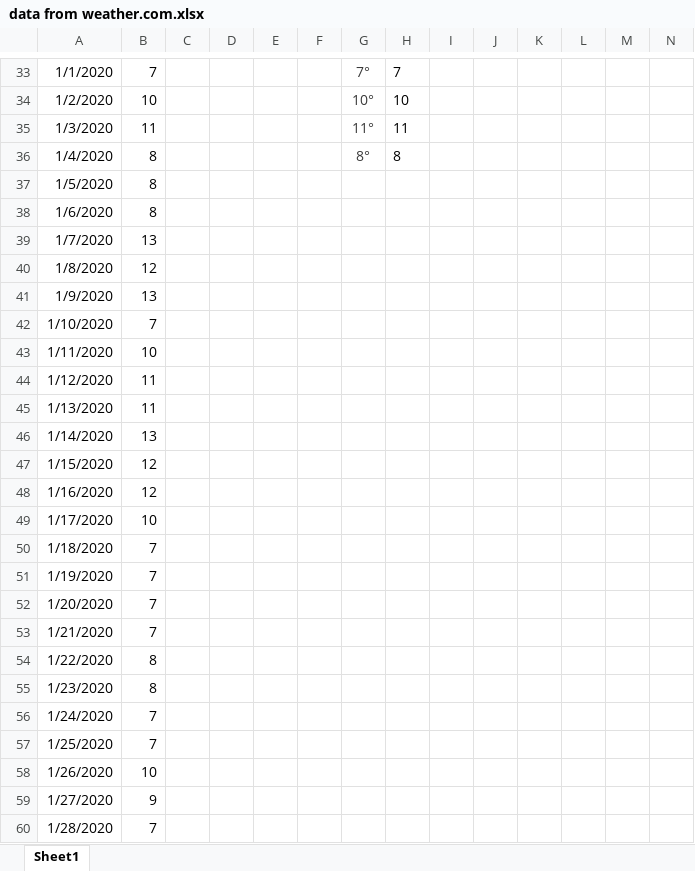
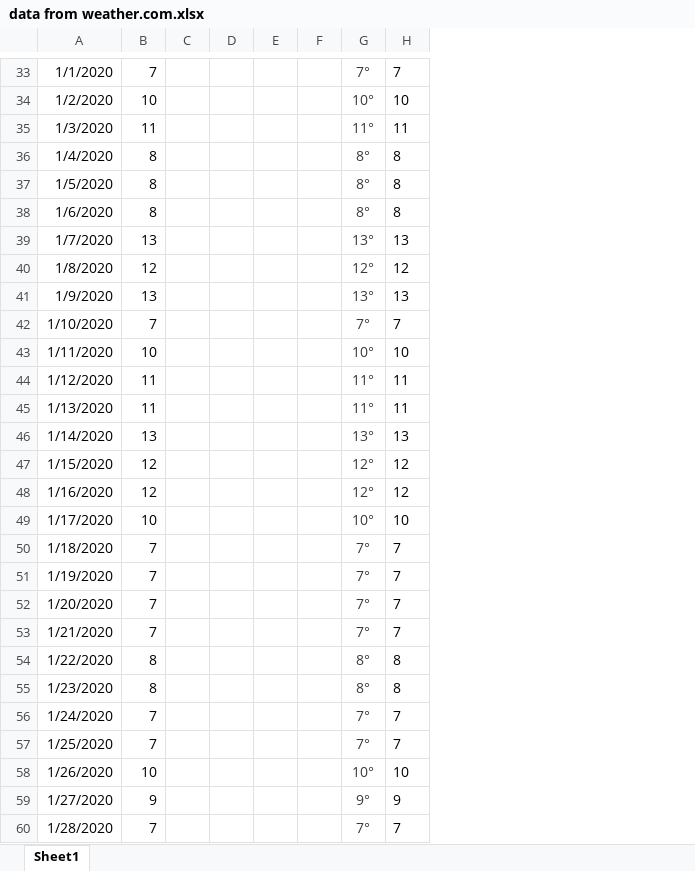
Before and after one commit to wisespira/ESO-National-Demand-Model, an Excel workbook: ESO and Weather Data/data from weather.com.xlsx, sheet Sheet1, drawn as a sheet; only a part is shown, gaps mark what is left out; values as stored, in another font and other column widths than the file's, no borders; removed rows and columns are numbered as before the commit, all else as after; the diff covers the shown part only; the diff names each change by its address in the sheet, - before the commit and + after, or states it on an @@ line.

Commit message:
Added more weather data

```diff
--- a/ESO and Weather Data/data from weather.com.xlsx (sheet Sheet1)
+++ b/ESO and Weather Data/data from weather.com.xlsx (sheet Sheet1)
-column I, empty
-column J, empty
-column K, empty
-column L, empty
-column M, empty
-column N, empty
-G37:G38: (empty)
+G37:G38: 8°
-H37:H38: (empty)
+H37:H38: 8
-G39: (empty)
+G39: 13°
-H39: (empty)
+H39: 13
-G40: (empty)
+G40: 12°
-H40: (empty)
+H40: 12
-G41: (empty)
+G41: 13°
-H41: (empty)
+H41: 13
-G42: (empty)
+G42: 7°
-H42: (empty)
+H42: 7
-G43: (empty)
+G43: 10°
-H43: (empty)
+H43: 10
-G44:G45: (empty)
+G44:G45: 11°
-H44:H45: (empty)
+H44:H45: 11
-G46: (empty)
+G46: 13°
-H46: (empty)
+H46: 13
-G47:G48: (empty)
+G47:G48: 12°
-H47:H48: (empty)
+H47:H48: 12
-G49: (empty)
+G49: 10°
-H49: (empty)
+H49: 10
-G50:G53: (empty)
+G50:G53: 7°
-H50:H53: (empty)
+H50:H53: 7
-G54:G55: (empty)
+G54:G55: 8°
-H54:H55: (empty)
+H54:H55: 8
-G56:G57: (empty)
+G56:G57: 7°
-H56:H57: (empty)
+H56:H57: 7
-G58: (empty)
+G58: 10°
-H58: (empty)
+H58: 10
-G59: (empty)
+G59: 9°
-H59: (empty)
+H59: 9
-G60: (empty)
+G60: 7°
-H60: (empty)
+H60: 7
```
Also changed, not shown: 93 added rows and 340 edited cells elsewhere in this sheet, 3 other files.
